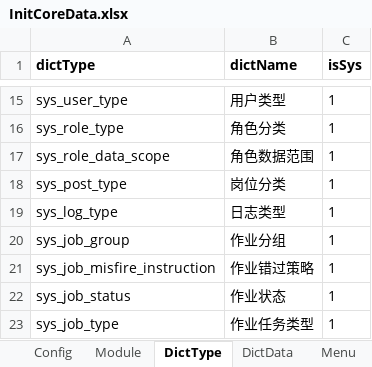
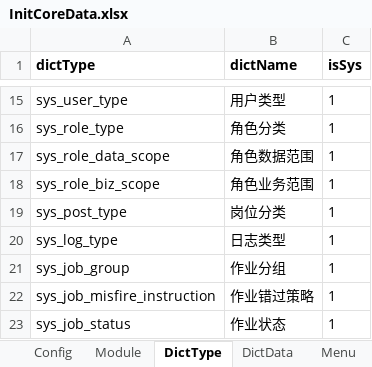
Before and after one commit to thinkgem/jeesite, an Excel workbook: modules/core/src/main/java/com/jeesite/modules/sys/db/InitCoreData.xlsx, sheet DictType, drawn as a sheet; only a part is shown, gaps mark what is left out; the shorter side is filled out with more unchanged rows; values as stored, in another font and other column widths than the file's, no borders; the diff names each change by its address in the sheet, - before the commit and + after, or states it on an @@ line.

```diff
--- a/modules/core/src/main/java/com/jeesite/modules/sys/db/InitCoreData.xlsx (sheet DictType)
+++ b/modules/core/src/main/java/com/jeesite/modules/sys/db/InitCoreData.xlsx (sheet DictType)
+row 18: sys_role_biz_scope | 角色业务范围 | 1
```
Also changed, not shown: sheet Menu, sheet DictData, 5 other files.
